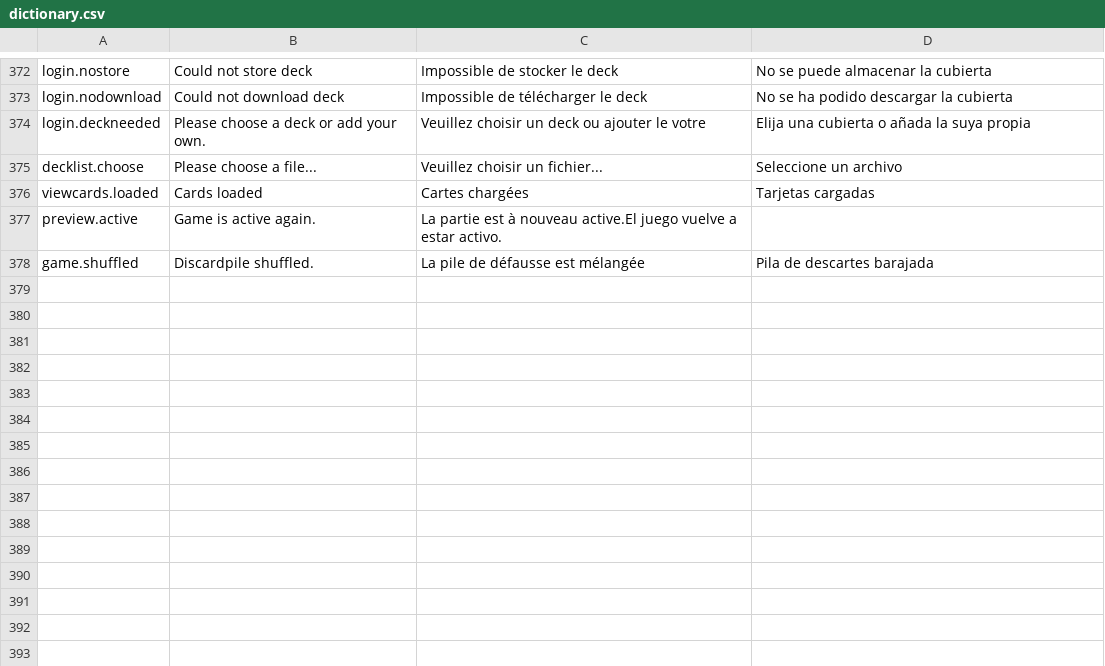
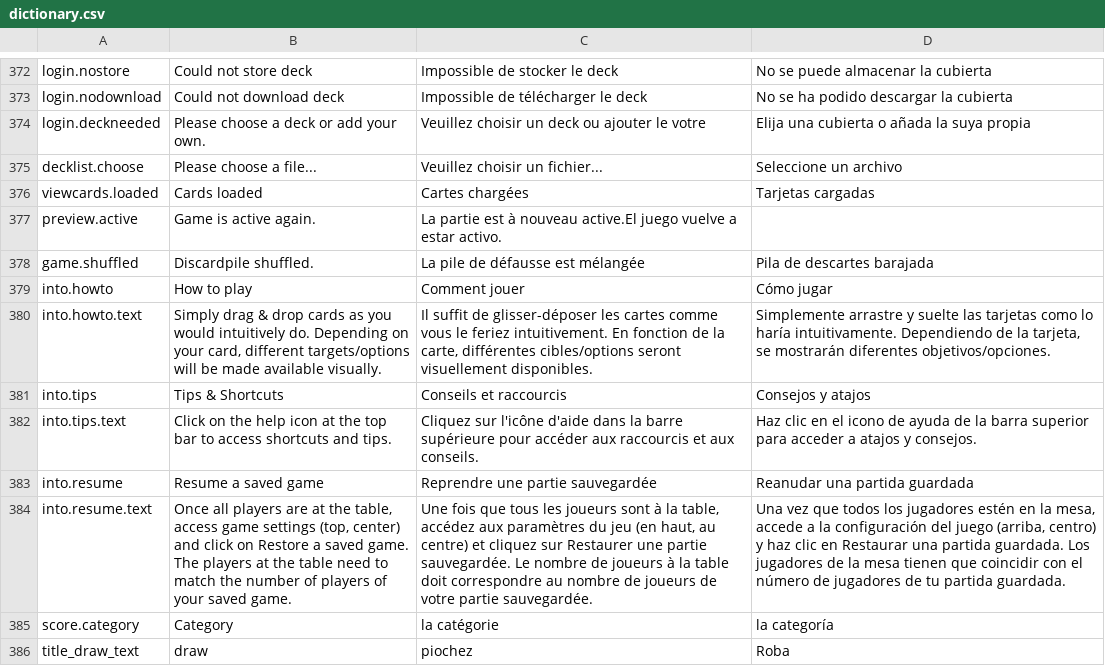
Before and after one commit to Heinrich-Barth/meccg-online, a CSV file: data-local/dictionary.csv, drawn as a sheet; only a part is shown, gaps mark what is left out; the diff names each change by its address in the sheet, - before the commit and + after, or states it on an @@ line.

Commit message:
use/add missing translations

```diff
--- a/data-local/dictionary.csv
+++ b/data-local/dictionary.csv
+row 379: into.howto | How to play | Comment jouer | Cómo jugar
+row 380: into.howto.text | Simply drag & drop cards as you would intuitively do. Depending on your card, different targets/options will be made available visually. | Il suffit de glisser-déposer les cartes comme vous le feriez intuitivement. En fonction de la carte, différentes cibles/options seront visuellement disponibles. | Simplemente arrastre y suelte las tarjetas como lo haría intuitivamente. Dependiendo de la tarjeta, se mostrarán diferentes objetivos/opciones.
+row 381: into.tips | Tips & Shortcuts | Conseils et raccourcis | Consejos y atajos
+row 382: into.tips.text | Click on the help icon at the top bar to access shortcuts and tips. | Cliquez sur l'icône d'aide dans la barre supérieure pour accéder aux raccourcis et aux conseils. | Haz clic en el icono de ayuda de la barra superior para acceder a atajos y consejos.
+row 383: into.resume | Resume a saved game | Reprendre une partie sauvegardée | Reanudar una partida guardada
+row 384: into.resume.text | Once all players are at the table, access game settings (top, center) and click on Restore a saved game. The players at the table need to match the number of players of your saved game. | Une fois que tous les joueurs sont à la table, accédez aux paramètres du jeu (en haut, au centre) et cliquez sur Restaurer une partie sauvegardée. Le nombre de joueurs à la table doit correspondre au nombre de joueurs de votre partie sauvegardée. | Una vez que todos los jugadores estén en la mesa, accede a la configuración del juego (arriba, centro) y haz clic en Restaurar una partida guardada. Los jugadores de la mesa tienen que coincidir con el número de jugadores de tu partida guardada.
+row 385: score.category | Category | la catégorie | la categoría
+row 386: title_draw_text | draw | piochez | Roba
```
Also changed, not shown: 5 other files.
